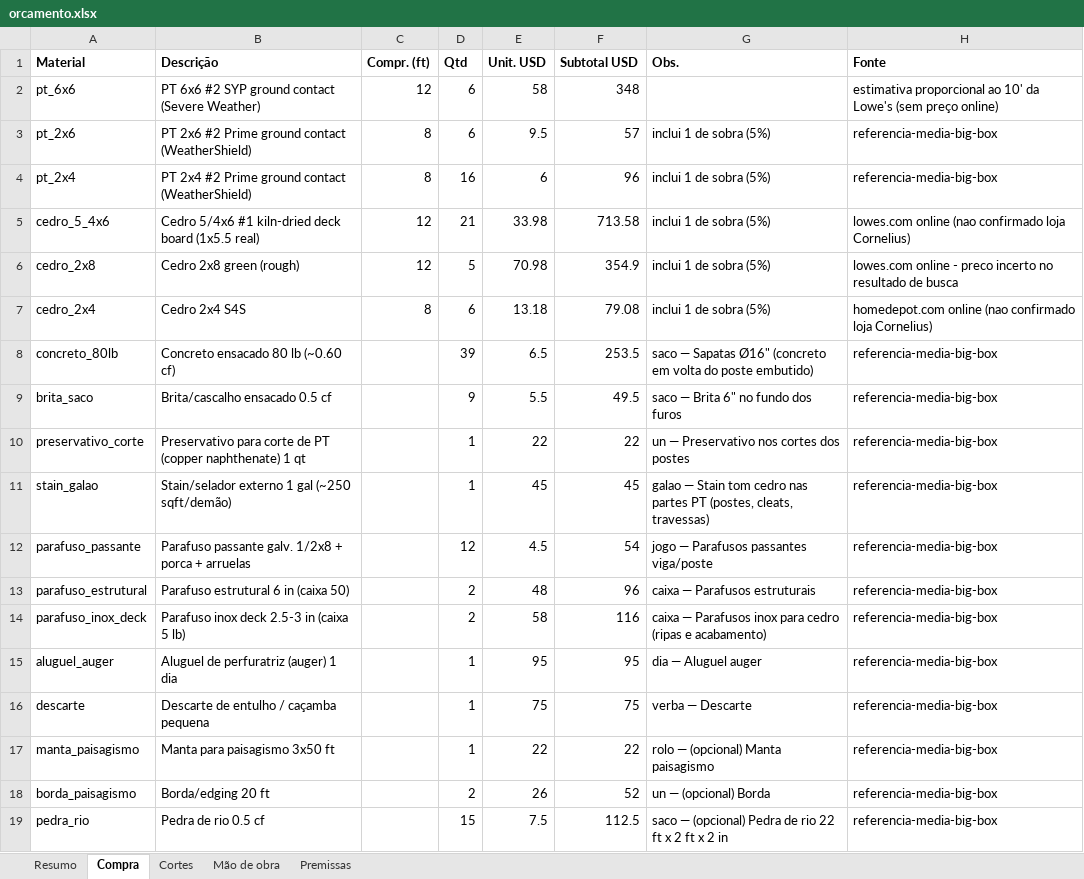
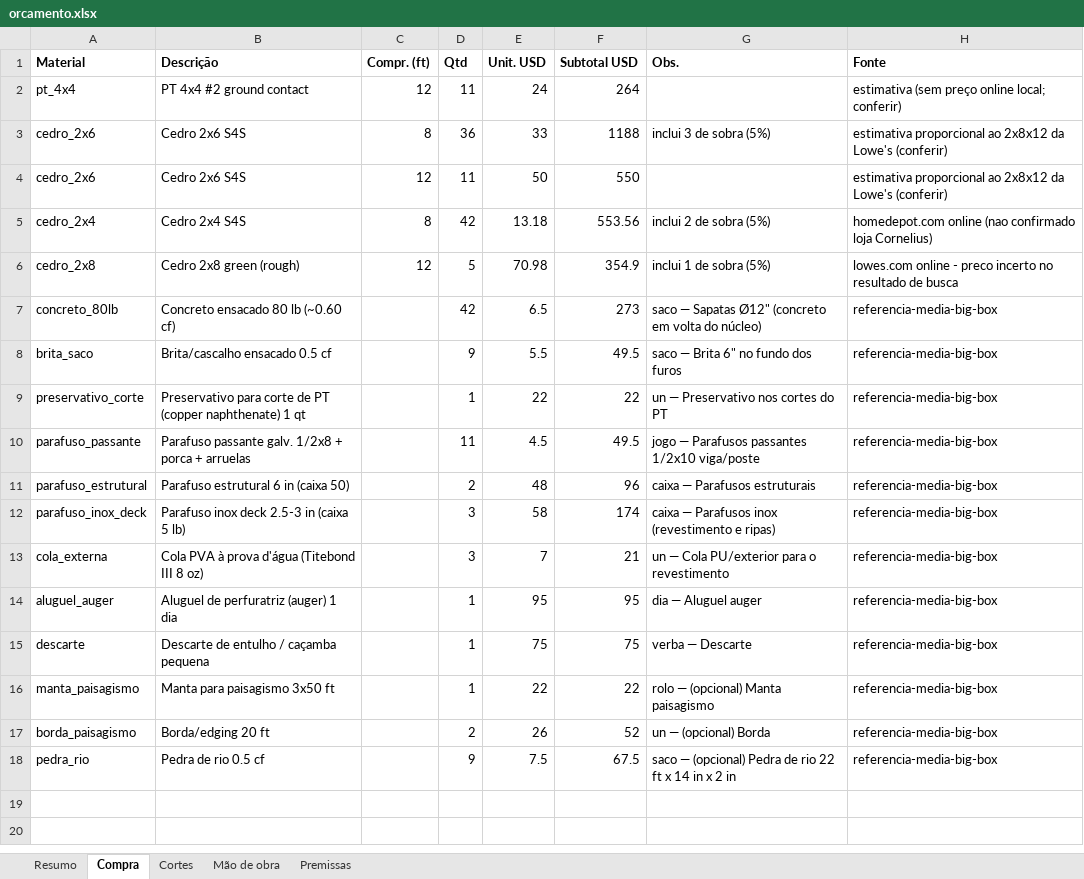
Before and after one commit to Alfredobud/Handyman-project, an Excel workbook: projetos-madeira/kitchen-privacy-screen/orcamento/orcamento.xlsx, sheet Compra, drawn as a sheet; values as stored, in another font and other column widths than the file's, no borders; removed rows and columns are numbered as before the commit, all else as after; the diff names each change by its address in the sheet, - before the commit and + after, or states it on an @@ line.

```diff
--- a/projetos-madeira/kitchen-privacy-screen/orcamento/orcamento.xlsx (sheet Compra)
+++ b/projetos-madeira/kitchen-privacy-screen/orcamento/orcamento.xlsx (sheet Compra)
-row 2: pt_6x6 | PT 6x6 #2 SYP ground contact (Severe Weather) | 12 | 6 | 58 | 348 |  | estimativa proporcional ao 10' da Lowe's (sem preço online)
-row 3: pt_2x6 | PT 2x6 #2 Prime ground contact (WeatherShield) | 8 | 6 | 9.5 | 57 | inclui 1 de sobra (5%) | referencia-media-big-box
-row 4: pt_2x4 | PT 2x4 #2 Prime ground contact (WeatherShield) | 8 | 16 | 6 | 96 | inclui 1 de sobra (5%) | referencia-media-big-box
-row 5: cedro_5_4x6 | Cedro 5/4x6 #1 kiln-dried deck board (1x5.5 real) | 12 | 21 | 33.98 | 713.58 | inclui 1 de sobra (5%) | lowes.com online (nao confirmado loja Cornelius)
+row 2: pt_4x4 | PT 4x4 #2 ground contact | 12 | 11 | 24 | 264 |  | estimativa (sem preço online local; conferir)
+row 3: cedro_2x6 | Cedro 2x6 S4S | 8 | 36 | 33 | 1188 | inclui 3 de sobra (5%) | estimativa proporcional ao 2x8x12 da Lowe's (conferir)
+row 4: cedro_2x6 | Cedro 2x6 S4S | 12 | 11 | 50 | 550 |  | estimativa proporcional ao 2x8x12 da Lowe's (conferir)
+row 5: cedro_2x4 | Cedro 2x4 S4S | 8 | 42 | 13.18 | 553.56 | inclui 2 de sobra (5%) | homedepot.com online (nao confirmado loja Cornelius)
-row 7: cedro_2x4 | Cedro 2x4 S4S | 8 | 6 | 13.18 | 79.08 | inclui 1 de sobra (5%) | homedepot.com online (nao confirmado loja Cornelius)
-D7 (Qtd): 39
+D7 (Qtd): 42
-F7 (Subtotal USD): 253.5
+F7 (Subtotal USD): 273
-G7 (Obs.): …— Sapatas Ø16" (concreto em volta do poste embutido)
+G7 (Obs.): …— Sapatas Ø12" (concreto em volta do núcleo)
-G9 (Obs.): un — Preservativo nos cortes dos postes
+G9 (Obs.): un — Preservativo nos cortes do PT
-row 11: stain_galao | Stain/selador externo 1 gal (~250 sqft/demão) |  | 1 | 45 | 45 | galao — Stain tom cedro nas partes PT (postes, cleats, travessas) | referencia-media-big-box
-D10 (Qtd): 12
+D10 (Qtd): 11
-F10 (Subtotal USD): 54
+F10 (Subtotal USD): 49.5
-G10 (Obs.): jogo — Parafusos passantes viga/poste
+G10 (Obs.): jogo — Parafusos passantes 1/2x10 viga/poste
-D12 (Qtd): 2
+D12 (Qtd): 3
-F12 (Subtotal USD): 116
+F12 (Subtotal USD): 174
-G12 (Obs.): …Parafusos inox para cedro (ripas e acabamento)
+G12 (Obs.): …Parafusos inox (revestimento e ripas)
+row 13: cola_externa | Cola PVA à prova d'água (Titebond III 8 oz) |  | 3 | 7 | 21 | un — Cola PU/exterior para o revestimento | referencia-media-big-box
-D18 (Qtd): 15
+D18 (Qtd): 9
-F18 (Subtotal USD): 112.5
+F18 (Subtotal USD): 67.5
-G18 (Obs.): …ft x 2 ft x 2…
+G18 (Obs.): …ft x 14 in x 2…
```
Also changed, not shown: sheet Cortes, sheet Mão de obra, sheet Premissas, sheet Resumo, projetos-madeira/kitchen-privacy-screen/orcamento-pt/orcamento.xlsx, 22 other files.
